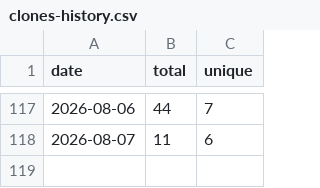
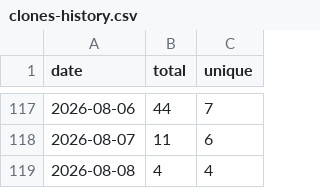
Before and after one commit to sachinkg12/heaplens, a CSV file: traffic/clones-history.csv, drawn as a sheet; only a part is shown, gaps mark what is left out; the diff names each change by its address in the sheet, - before the commit and + after, or states it on an @@ line.

```diff
--- a/traffic/clones-history.csv
+++ b/traffic/clones-history.csv
+row 119: 2026-08-08 | 4 | 4
```
Also changed, not shown: traffic/views-history.csv, 4 other files.
